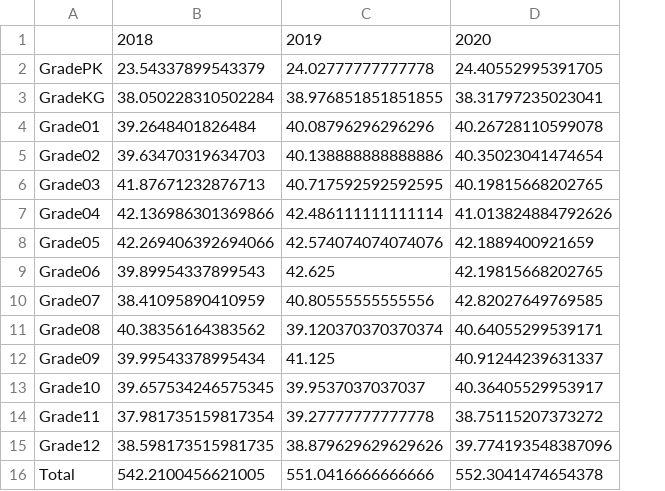
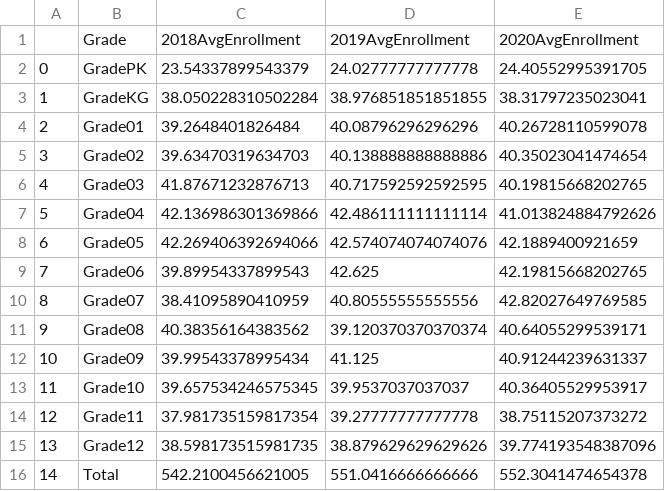
Before and after one commit to aaliyahfiala42/COVID-19-Education, a CSV file: data/enrollment.csv, drawn as a sheet; removed rows and columns are numbered as before the commit, all else as after; the diff names each change by its address in the sheet, - before the commit and + after, or states it on an @@ line.

```diff
--- a/data/enrollment.csv
+++ b/data/enrollment.csv
+column A, rows 2-16: 0 | 1 | 2 | 3 | 4 | 5 | 6 | 7 | 8 | 9 | 10 | 11 | 12 | 13 | 14
-row 1:  | 2018 | 2019 | 2020
+row 1:  | Grade | 2018AvgEnrollment | 2019AvgEnrollment | 2020AvgEnrollment
```
Also changed, not shown: data/education_data.csv, data/graduationRates.csv, 1 other file.
